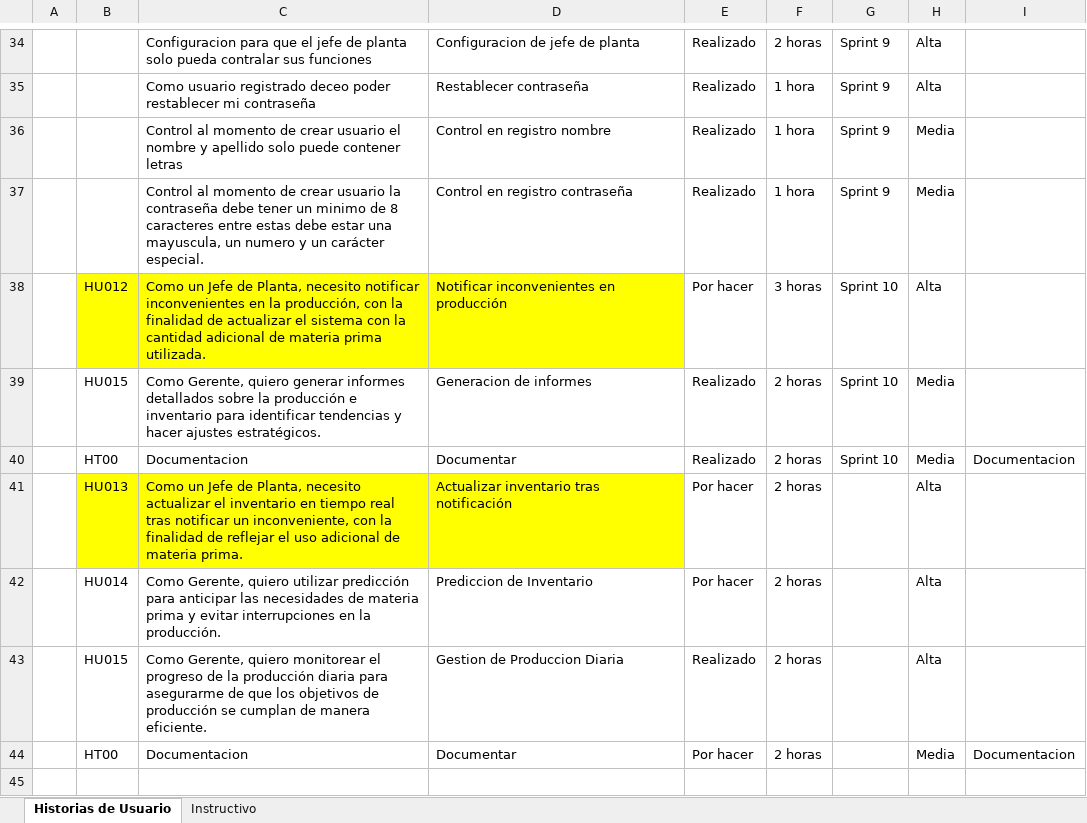
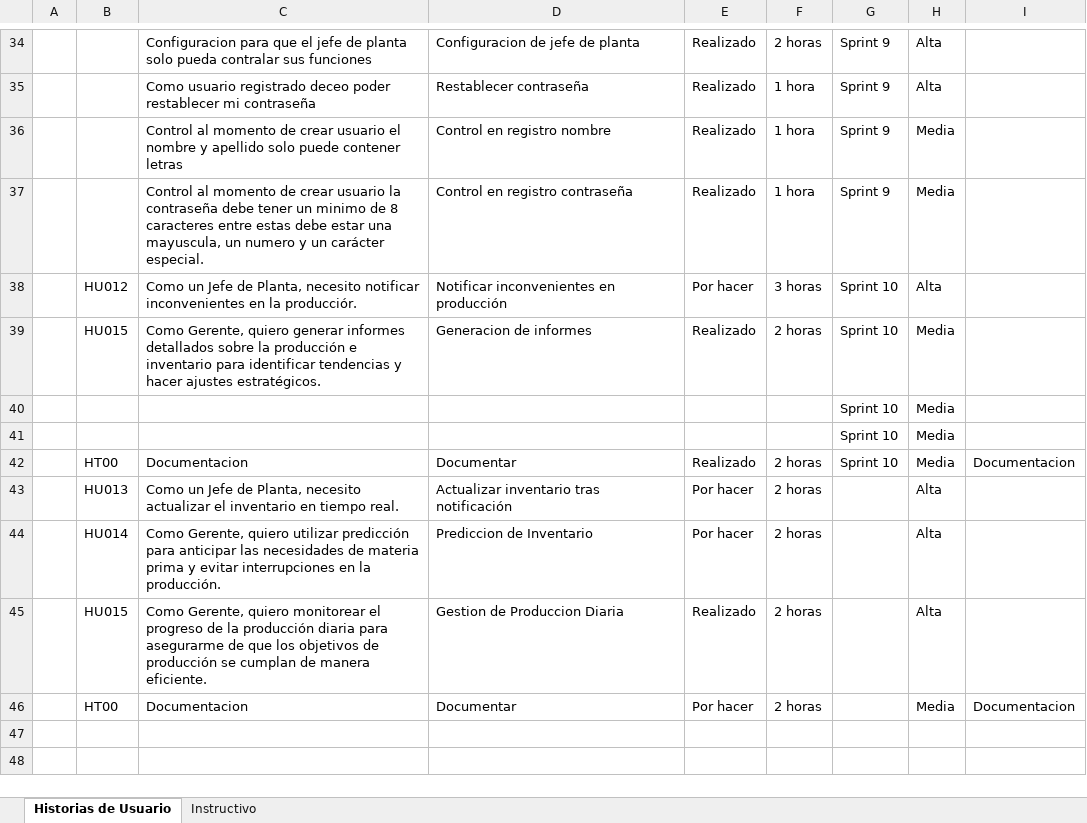
Before and after one commit to Andrew21plus/Proyecto_App_Inf_2, an Excel workbook: Documentacion/Product Backlog.xlsx, sheet Historias de Usuario, drawn as a sheet; only a part is shown, gaps mark what is left out; the shorter side is filled out with more unchanged rows; values as stored, in another font and other column widths than the file's, no borders; addresses are those after the commit; the diff names each change by its address in the sheet, - before the commit and + after, or states it on an @@ line.

Commit message:
Update Product Backlog.xlsx

```diff
--- a/Documentacion/Product Backlog.xlsx (sheet Historias de Usuario)
+++ b/Documentacion/Product Backlog.xlsx (sheet Historias de Usuario)
-B38:D38 fill: #FFFF00
+B38:D38 fill: none
-C38: …en la producción, con la finalidad de actualizar el sistema con la cantidad adicional de materia prima utilizada.
+C38: …en la producciór.
+row 40:  |  |  |  |  |  | Sprint 10 | Media
+row 41:  |  |  |  |  |  | Sprint 10 | Media
-B43:D43 fill: #FFFF00
+B43:D43 fill: none
-C43: …en tiempo real tras notificar un inconveniente, con la finalidad de reflejar el uso adicional de materia prima.
+C43: …en tiempo real.
```
